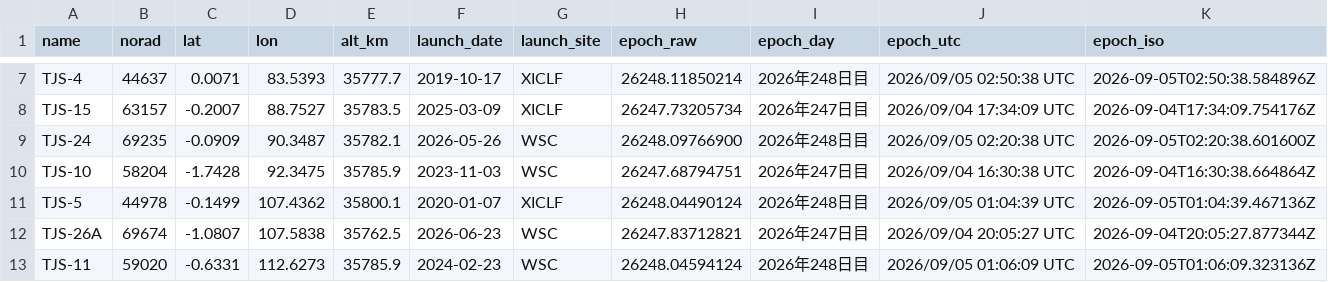
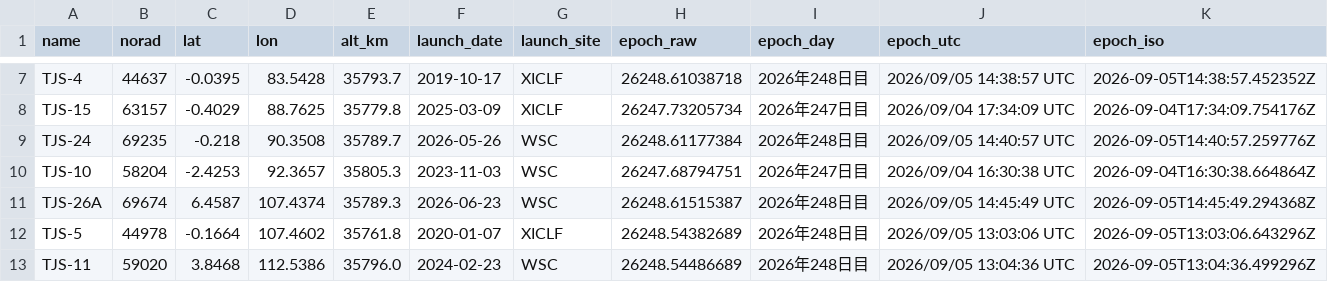
Before and after one commit to butagorilla1182/tjs_geo_control, a CSV file: tjs_geo.csv, drawn as a sheet; only a part is shown, gaps mark what is left out; removed rows and columns are numbered as before the commit, all else as after; the diff covers the shown part only; the diff names each change by its address in the sheet, - before the commit and + after, or states it on an @@ line.

```diff
--- a/tjs_geo.csv
+++ b/tjs_geo.csv
-C7 (lat): 0.0071
+C7 (lat): -0.0395
-D7 (lon): 83.5393
+D7 (lon): 83.5428
-E7 (alt_km): 35777.7
+E7 (alt_km): 35793.7
-H7 (epoch_raw): 26248.11850214
+H7 (epoch_raw): 26248.61038718
-J7 (epoch_utc): 2026/09/05 02:50:38 UTC
+J7 (epoch_utc): 2026/09/05 14:38:57 UTC
-K7 (epoch_iso): 2026-09-05T02:50:38.584896Z
+K7 (epoch_iso): 2026-09-05T14:38:57.452352Z
-C8 (lat): -0.2007
+C8 (lat): -0.4029
-D8 (lon): 88.7527
+D8 (lon): 88.7625
-E8 (alt_km): 35783.5
+E8 (alt_km): 35779.8
-C9 (lat): -0.0909
+C9 (lat): -0.218
-D9 (lon): 90.3487
+D9 (lon): 90.3508
-E9 (alt_km): 35782.1
+E9 (alt_km): 35789.7
-H9 (epoch_raw): 26248.09766900
+H9 (epoch_raw): 26248.61177384
-J9 (epoch_utc): 2026/09/05 02:20:38 UTC
+J9 (epoch_utc): 2026/09/05 14:40:57 UTC
-K9 (epoch_iso): 2026-09-05T02:20:38.601600Z
+K9 (epoch_iso): 2026-09-05T14:40:57.259776Z
-C10 (lat): -1.7428
+C10 (lat): -2.4253
-D10 (lon): 92.3475
+D10 (lon): 92.3657
-E10 (alt_km): 35785.9
+E10 (alt_km): 35805.3
+row 11: TJS-26A | 69674 | 6.4587 | 107.4374 | 35789.3 | 2026-06-23 | WSC | 26248.61515387 | 2026年248日目 | 2026/09/05 14:45:49 UTC | 2026-09-05T14:45:49.294368Z
-C12 (lat): -0.1499
+C12 (lat): -0.1664
-D12 (lon): 107.4362
+D12 (lon): 107.4602
-E12 (alt_km): 35800.1
+E12 (alt_km): 35761.8
-H12 (epoch_raw): 26248.04490124
+H12 (epoch_raw): 26248.54382689
-J12 (epoch_utc): 2026/09/05 01:04:39 UTC
+J12 (epoch_utc): 2026/09/05 13:03:06 UTC
-K12 (epoch_iso): 2026-09-05T01:04:39.467136Z
+K12 (epoch_iso): 2026-09-05T13:03:06.643296Z
-row 12: TJS-26A | 69674 | -1.0807 | 107.5838 | 35762.5 | 2026-06-23 | WSC | 26247.83712821 | 2026年247日目 | 2026/09/04 20:05:27 UTC | 2026-09-04T20:05:27.877344Z
-C13 (lat): -0.6331
+C13 (lat): 3.8468
-D13 (lon): 112.6273
+D13 (lon): 112.5386
-E13 (alt_km): 35785.9
+E13 (alt_km): 35796.0
-H13 (epoch_raw): 26248.04594124
+H13 (epoch_raw): 26248.54486689
-J13 (epoch_utc): 2026/09/05 01:06:09 UTC
+J13 (epoch_utc): 2026/09/05 13:04:36 UTC
-K13 (epoch_iso): 2026-09-05T01:06:09.323136Z
+K13 (epoch_iso): 2026-09-05T13:04:36.499296Z
```
Also changed, not shown: 79 edited cells elsewhere in this file, 6 other files.
